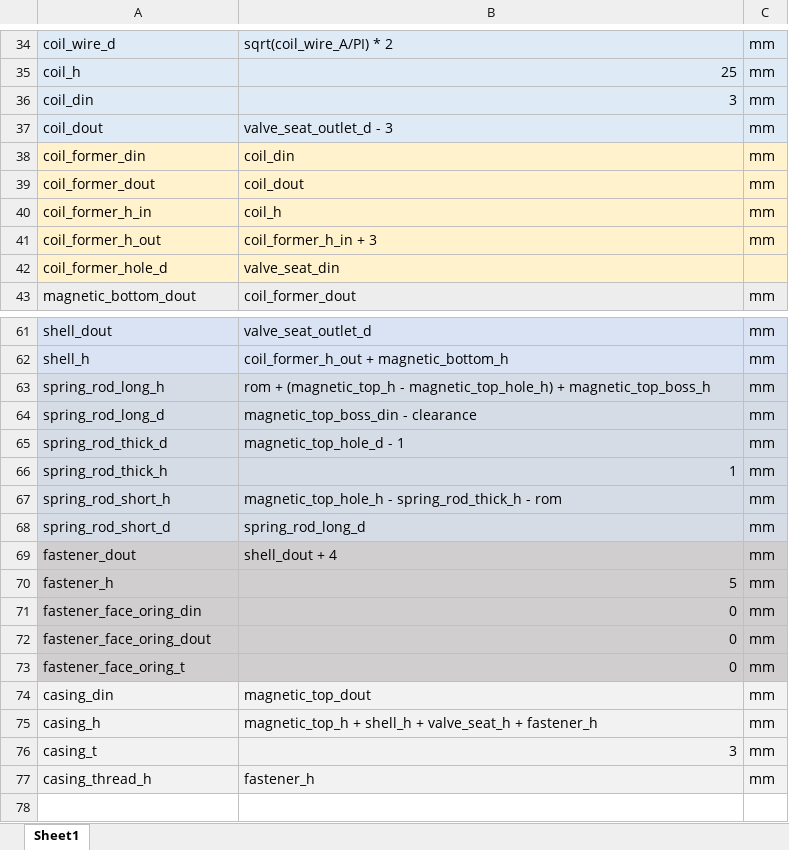
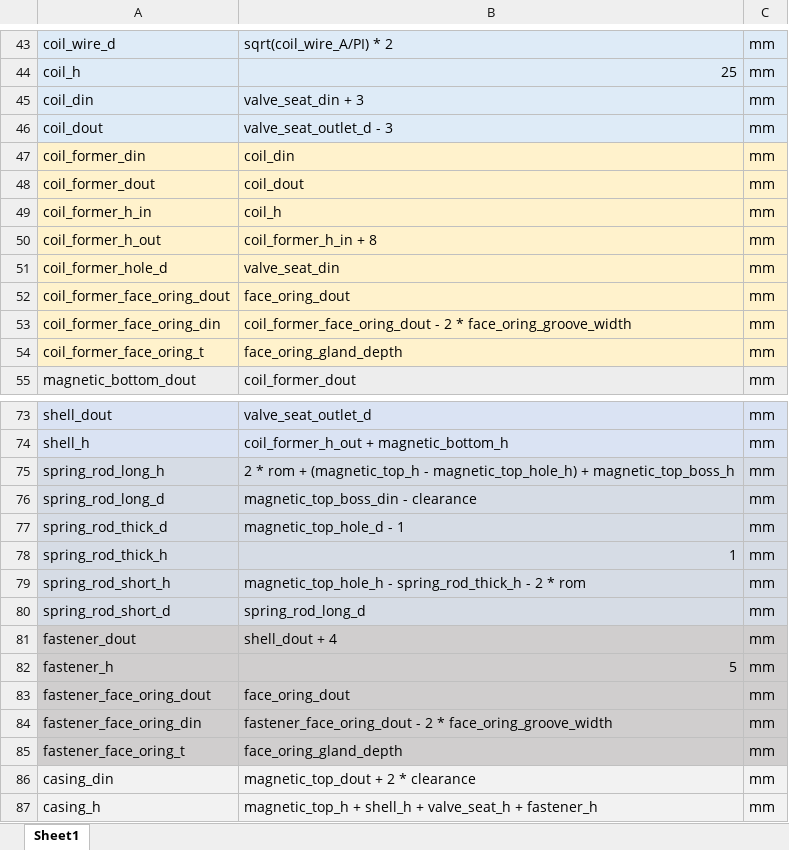
Before and after one commit to khanliKU/thesis, an Excel workbook: design_params_ref.xlsx, sheet Sheet1, drawn as a sheet; only a part is shown, gaps mark what is left out; the shorter side is filled out with more unchanged rows; values as stored, in another font and other column widths than the file's, no borders; removed rows and columns are numbered as before the commit, all else as after; the diff covers the shown part only; the diff names each change by its address in the sheet, - before the commit and + after, or states it on an @@ line.

Commit message:
First design sent to Arif Hoca
0.266 kg with casing.
30AWG copper wire in grid formation.
N = 3150, 16.4 V, 0.175 A, 2.88 W
Full ROM F = 88 N
Designed for 500 Bar
Rel. Reluctance of 430F = 850
Teflon orings:
1 radial 1.78x17.17 mm
5 face 1.78x9.25 mm

```diff
--- a/design_params_ref.xlsx (sheet Sheet1)
+++ b/design_params_ref.xlsx (sheet Sheet1)
-B45: 3
+B45: valve_seat_din + 3
-B50: coil_former_h_in + 3
+B50: coil_former_h_in + 8
-C51: (empty)
+C51: mm
+row 52: coil_former_face_oring_dout | face_oring_dout | mm
+row 53: coil_former_face_oring_din | coil_former_face_oring_dout - 2 * face_oring_groove_width | mm
+row 54: coil_former_face_oring_t | face_oring_gland_depth | mm
-B75: rom +…
+B75: 2 * rom +…
-B79: …spring_rod_thick_h - rom
+B79: …spring_rod_thick_h - 2 * rom
-row 71: fastener_face_oring_din | 0 | mm
-B83: 0
+B83: face_oring_dout
+row 84: fastener_face_oring_din | fastener_face_oring_dout - 2 * face_oring_groove_width | mm
-B85: 0
+B85: face_oring_gland_depth
-B86: magnetic_top_dout
+B86: magnetic_top_dout + 2 * clearance
```
Also changed, not shown: 11 added rows, 2 removed rows and 12 edited cells elsewhere in this sheet, 3 other files.
